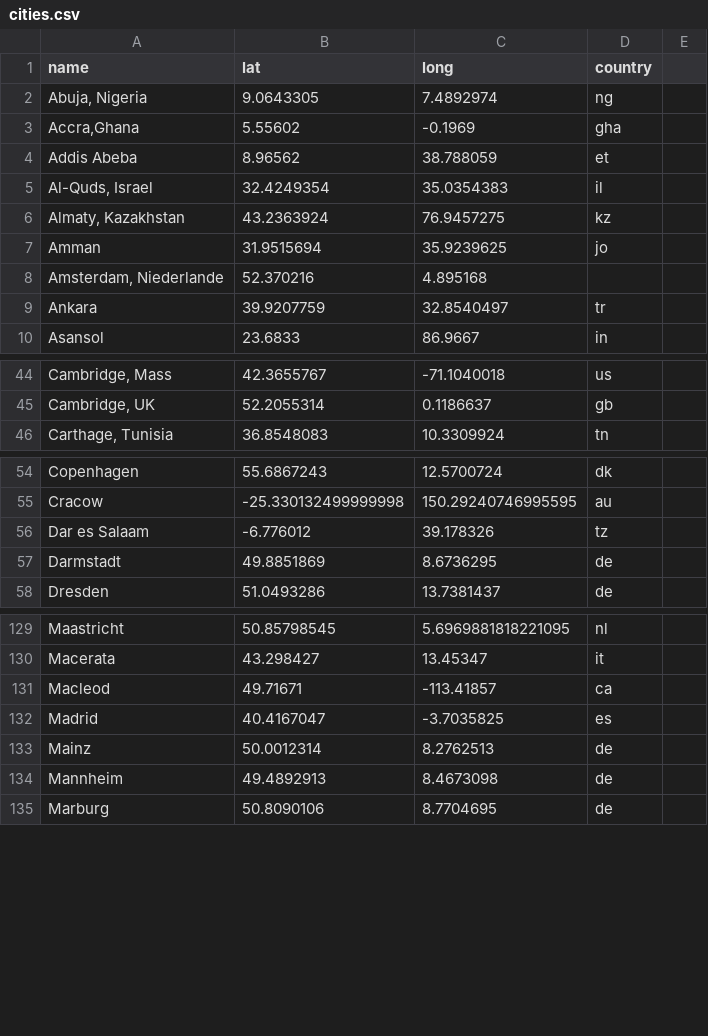
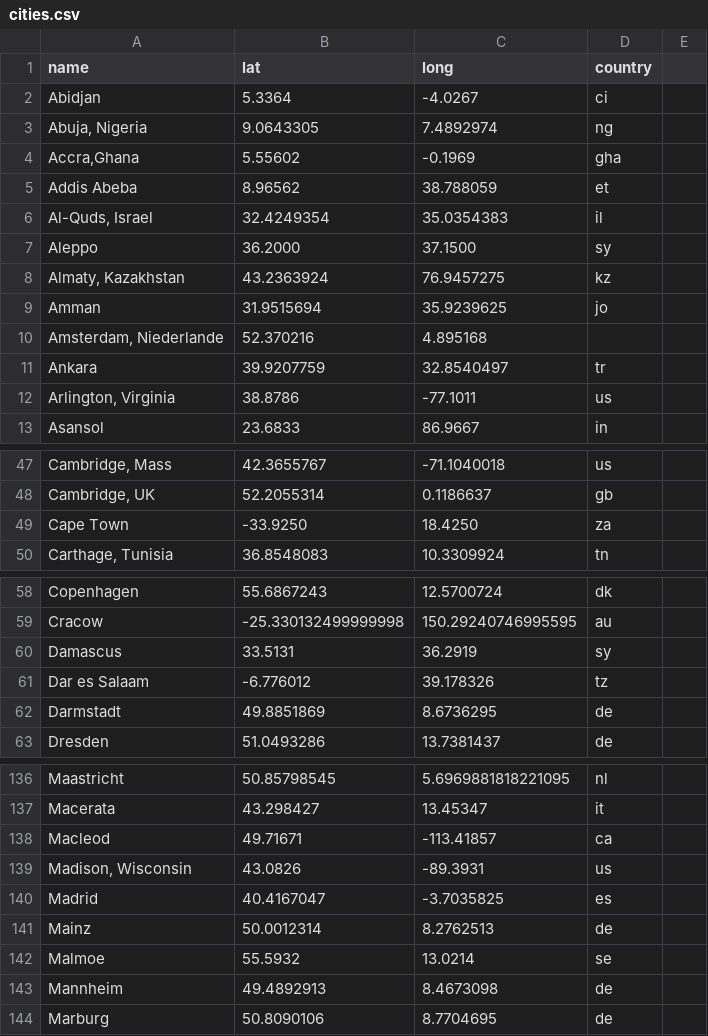
Before and after one commit to Peace-Research-Institute-Frankfurt/websites, a CSV file: prif-review/content/data/cities.csv, drawn as a sheet; only a part is shown, gaps mark what is left out; the diff covers the shown part only; the diff names each change by its address in the sheet, - before the commit and + after, or states it on an @@ line.

Commit message:
add map data

```diff
--- a/prif-review/content/data/cities.csv
+++ b/prif-review/content/data/cities.csv
+row 2: Abidjan | 5.3364 | -4.0267 | ci
+row 7: Aleppo | 36.2000 | 37.1500 | sy
+row 12: Arlington, Virginia | 38.8786 | -77.1011 | us
+row 49: Cape Town | -33.9250 | 18.4250 | za
+row 60: Damascus | 33.5131 | 36.2919 | sy
+row 139: Madison, Wisconsin | 43.0826 | -89.3931 | us
+row 142: Malmoe | 55.5932 | 13.0214 | se
```
Also changed, not shown: 5 added rows elsewhere in this file, 8 other files.
